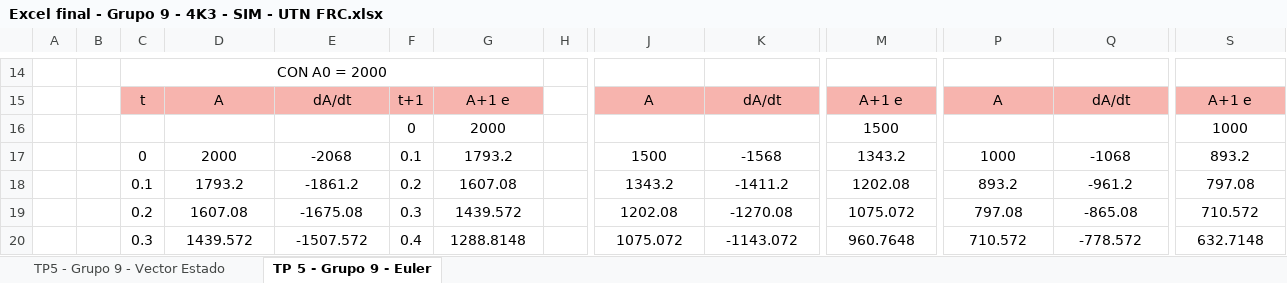
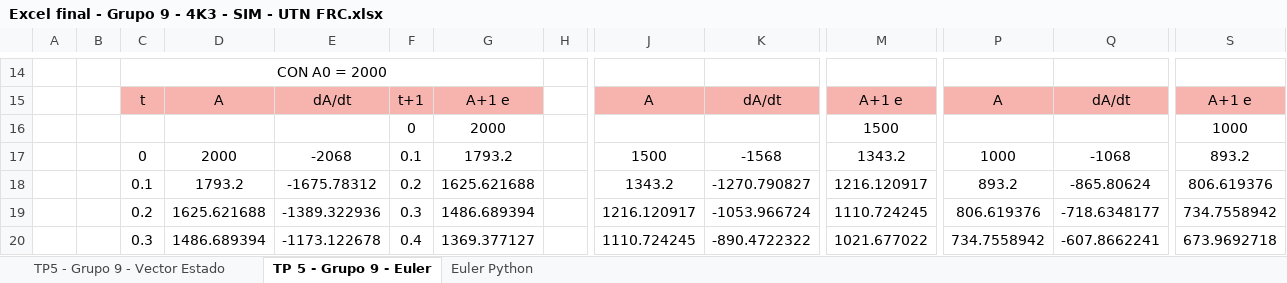
Before and after one commit to JCaeta/sim-grupo9, an Excel workbook: TP5/Excel final - Grupo 9 - 4K3 - SIM - UTN FRC.xlsx, sheet TP 5 - Grupo 9 - Euler, drawn as a sheet; only a part is shown, gaps mark what is left out; values as stored, in another font and other column widths than the file's, no borders; charts and pictures not drawn; the diff covers the shown part only; the diff names each change by its address in the sheet, - before the commit and + after, or states it on an @@ line.

```diff
--- a/TP5/Excel final - Grupo 9 - 4K3 - SIM - UTN FRC.xlsx (sheet TP 5 - Grupo 9 - Euler)
+++ b/TP5/Excel final - Grupo 9 - 4K3 - SIM - UTN FRC.xlsx (sheet TP 5 - Grupo 9 - Euler)
+sheet tab: Euler Python
-E18: -1861.2
+E18: -1675.78312
-G18: 1607.08
+G18: 1625.621688
-K18: -1411.2
+K18: -1270.790827
-M18: 1202.08
+M18: 1216.120917
-Q18: -961.2
+Q18: -865.80624
-S18: 797.08
+S18: 806.619376
-D19: 1607.08
+D19: 1625.621688
-E19: -1675.08
+E19: -1389.322936
-G19: 1439.572
+G19: 1486.689394
-J19: 1202.08
+J19: 1216.120917
-K19: -1270.08
+K19: -1053.966724
-M19: 1075.072
+M19: 1110.724245
-P19: 797.08
+P19: 806.619376
-Q19: -865.08
+Q19: -718.6348177
-S19: 710.572
+S19: 734.7558942
-D20: 1439.572
+D20: 1486.689394
-E20: -1507.572
+E20: -1173.122678
-G20: 1288.8148
+G20: 1369.377127
-J20: 1075.072
+J20: 1110.724245
-K20: -1143.072
+K20: -890.4722322
-M20: 960.7648
+M20: 1021.677022
-P20: 710.572
+P20: 734.7558942
-Q20: -778.572
+Q20: -607.8662241
-S20: 632.7148
+S20: 673.9692718
```
Also changed, not shown: 40 added rows and 288 edited cells elsewhere in this sheet, 5 other files.
